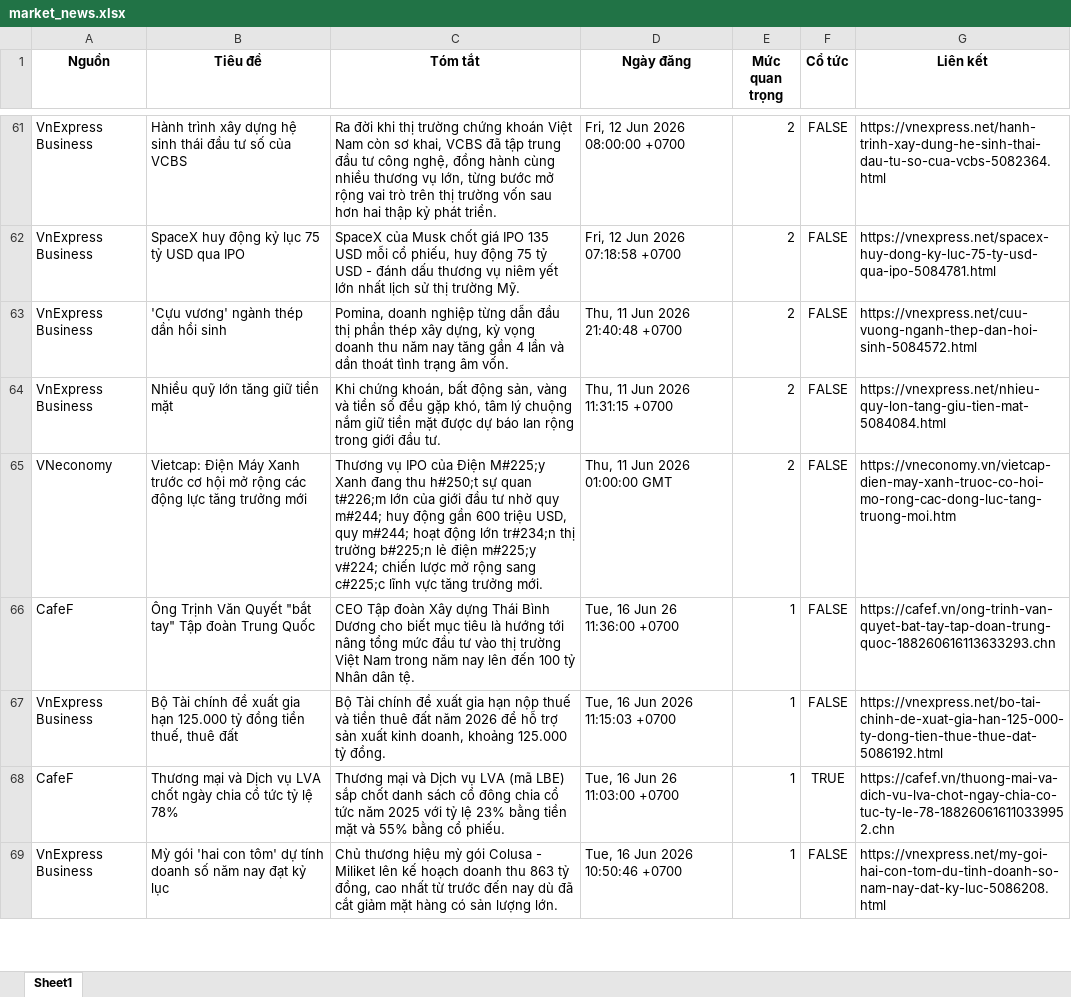
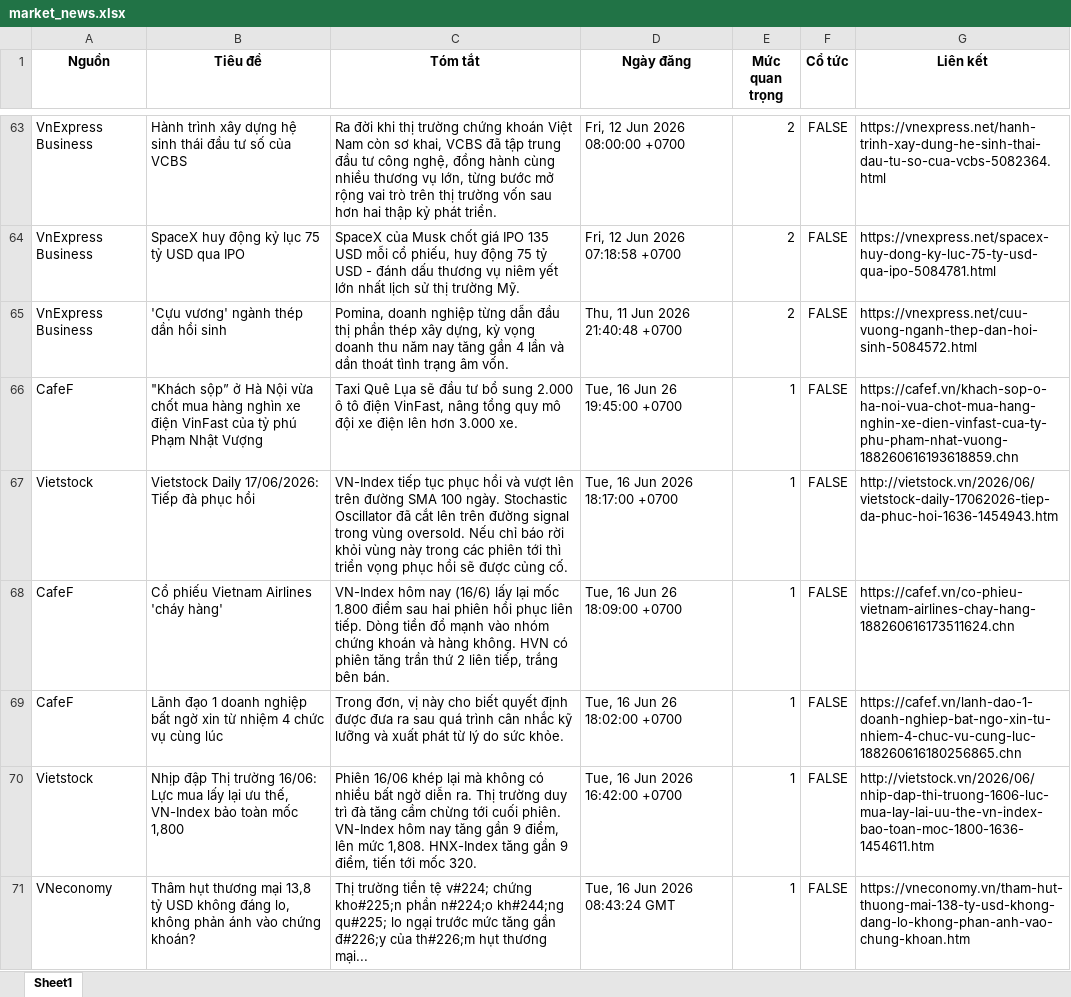
Before and after one commit to Ngoduc1110/ND, an Excel workbook: NEWS/market_news.xlsx, sheet Sheet1, drawn as a sheet; only a part is shown, gaps mark what is left out; the shorter side is filled out with more unchanged rows; values as stored, in another font and other column widths than the file's, no borders; removed rows and columns are numbered as before the commit, all else as after; the diff covers the shown part only; the diff names each change by its address in the sheet, - before the commit and + after, or states it on an @@ line.

Commit message:
Auto-update data and report at 2026-06-16 20:28

```diff
--- a/NEWS/market_news.xlsx (sheet Sheet1)
+++ b/NEWS/market_news.xlsx (sheet Sheet1)
-row 64: VnExpress Business | Nhiều quỹ lớn tăng giữ tiền mặt | Khi chứng khoán, bất động sản, vàng và tiền số đều gặp khó, tâm lý chuộng nắm giữ tiền mặt được dự báo lan rộng trong giới đầu tư. | Thu, 11 Jun 2026 11:31:15 +0700 | 2 | FALSE | https://vnexpress.net/nhieu-quy-lon-tang-giu-tien-mat-5084084.html
-row 65: VNeconomy | Vietcap: Điện Máy Xanh trước cơ hội mở rộng các động lực tăng trưởng mới | Thương vụ IPO của Điện M#225;y Xanh đang thu h#250;t sự quan t#226;m lớn của giới đầu tư nhờ quy m#244; huy động gần 600 triệu USD, quy m#244; hoạt động lớn tr#234;n thị trường b#225;n lẻ điện m#225;y v#224; chiến lược mở rộng sang c#225;c lĩnh vực tăng trưởng mới. | Thu, 11 Jun 2026 01:00:00 GMT | 2 | FALSE | https://vneconomy.vn/vietcap-dien-may-xanh-truoc-co-hoi-mo-rong-cac-dong-luc-tang-truong-moi.htm
+row 66: CafeF | "Khách sộp” ở Hà Nội vừa chốt mua hàng nghìn xe điện VinFast của tỷ phú Phạm Nhật Vượng | Taxi Quê Lụa sẽ đầu tư bổ sung 2.000 ô tô điện VinFast, nâng tổng quy mô đội xe điện lên hơn 3.000 xe. | Tue, 16 Jun 26 19:45:00 +0700 | 1 | FALSE | https://cafef.vn/khach-sop-o-ha-noi-vua-chot-mua-hang-nghin-xe-dien-vinfast-cua-ty-phu-pham-nhat-vuong-188260616193618859.chn
+row 67: Vietstock | Vietstock Daily 17/06/2026: Tiếp đà phục hồi | VN-Index tiếp tục phục hồi và vượt lên trên đường SMA 100 ngày. Stochastic Oscillator đã cắt lên trên đường signal trong vùng oversold. Nếu chỉ báo rời khỏi vùng này trong các phiên tới thì triển vọng phục hồi sẽ được củng cố. | Tue, 16 Jun 2026 18:17:00 +0700 | 1 | FALSE | http://vietstock.vn/2026/06/vietstock-daily-17062026-tiep-da-phuc-hoi-1636-1454943.htm
+row 68: CafeF | Cổ phiếu Vietnam Airlines 'cháy hàng' | VN-Index hôm nay (16/6) lấy lại mốc 1.800 điểm sau hai phiên hồi phục liên tiếp. Dòng tiền đổ mạnh vào nhóm chứng khoán và hàng không. HVN có phiên tăng trần thứ 2 liên tiếp, trắng bên bán. | Tue, 16 Jun 26 18:09:00 +0700 | 1 | FALSE | https://cafef.vn/co-phieu-vietnam-airlines-chay-hang-188260616173511624.chn
+row 69: CafeF | Lãnh đạo 1 doanh nghiệp bất ngờ xin từ nhiệm 4 chức vụ cùng lúc | Trong đơn, vị này cho biết quyết định được đưa ra sau quá trình cân nhắc kỹ lưỡng và xuất phát từ lý do sức khỏe. | Tue, 16 Jun 26 18:02:00 +0700 | 1 | FALSE | https://cafef.vn/lanh-dao-1-doanh-nghiep-bat-ngo-xin-tu-nhiem-4-chuc-vu-cung-luc-188260616180256865.chn
+row 70: Vietstock | Nhịp đập Thị trường 16/06: Lực mua lấy lại ưu thế, VN-Index bảo toàn mốc 1,800 | Phiên 16/06 khép lại mà không có nhiều bất ngờ diễn ra. Thị trường duy trì đà tăng cầm chừng tới cuối phiên. VN-Index hôm nay tăng gần 9 điểm, lên mức 1,808. HNX-Index tăng gần 9 điểm, tiến tới mốc 320. | Tue, 16 Jun 2026 16:42:00 +0700 | 1 | FALSE | http://vietstock.vn/2026/06/nhip-dap-thi-truong-1606-luc-mua-lay-lai-uu-the-vn-index-bao-toan-moc-1800-1636-1454611.htm
+row 71: VNeconomy | Thâm hụt thương mại 13,8 tỷ USD không đáng lo, không phản ánh vào chứng khoán? | Thị trường tiền tệ v#224; chứng kho#225;n phần n#224;o kh#244;ng qu#225; lo ngại trước mức tăng gần đ#226;y của th#226;m hụt thương mại... | Tue, 16 Jun 2026 08:43:24 GMT | 1 | FALSE | https://vneconomy.vn/tham-hut-thuong-mai-138-ty-usd-khong-dang-lo-khong-phan-anh-vao-chung-khoan.htm
```
Also changed, not shown: 20 added rows and 28 removed rows elsewhere in this sheet, 11 other files.
